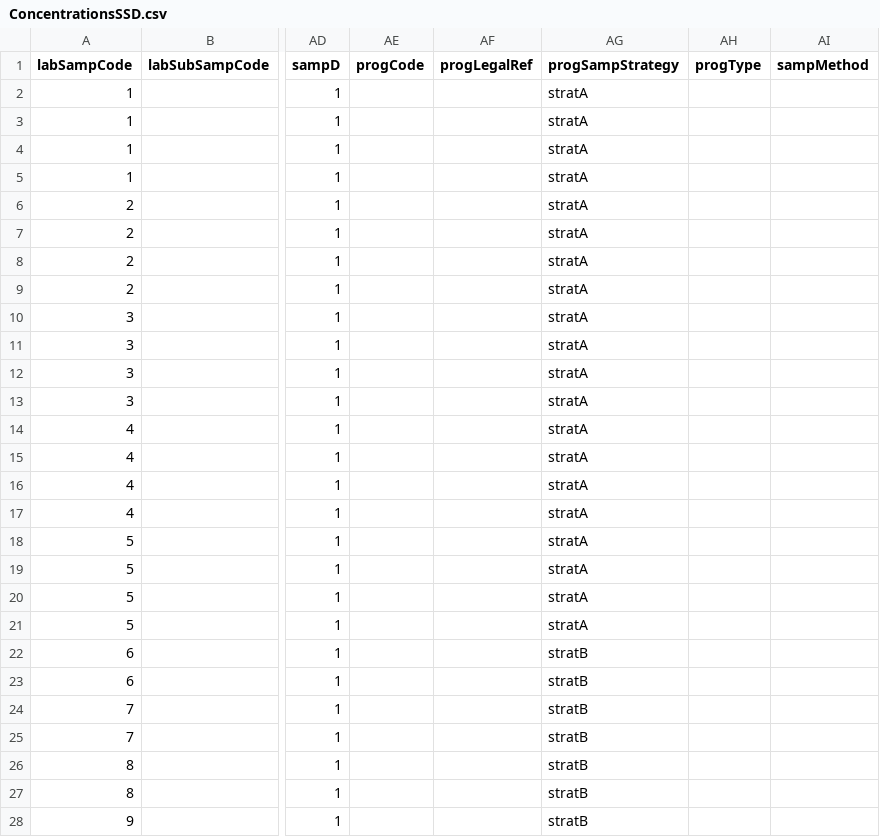
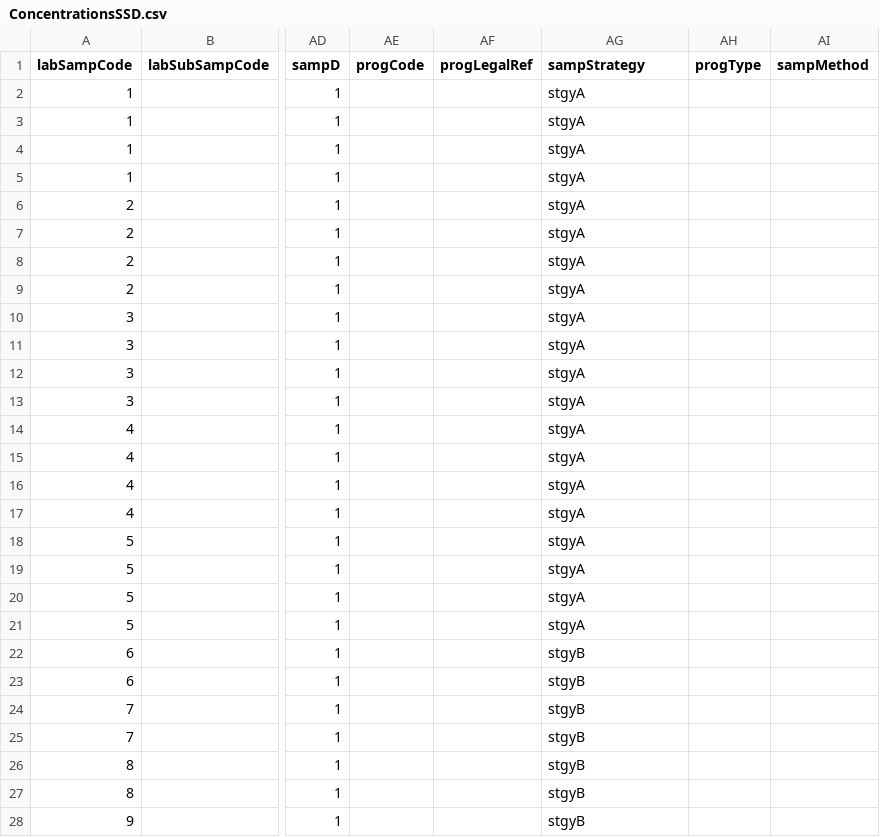
Before and after one commit to rivm-syso/mcra-core, a CSV file: MCRA.Data.Raw.Test/Resources/Concentrations/SSD-Complete/ConcentrationsSSD.csv, drawn as a sheet; only a part is shown, gaps mark what is left out; the diff covers the shown part only; the diff names each change by its address in the sheet, - before the commit and + after, or states it on an @@ line.

Commit message:
refactor: rename progSampStrategy in SSD to sampStrategy (v2)

```diff
--- a/MCRA.Data.Raw.Test/Resources/Concentrations/SSD-Complete/ConcentrationsSSD.csv
+++ b/MCRA.Data.Raw.Test/Resources/Concentrations/SSD-Complete/ConcentrationsSSD.csv
-AG1: progSampStrategy
+AG1: sampStrategy
-AG2:AG21 (sampStrategy): stratA
+AG2:AG21 (sampStrategy): stgyA
-AG22:AG28 (sampStrategy): stratB
+AG22:AG28 (sampStrategy): stgyB
```
Also changed, not shown: 9 edited cells elsewhere in this file, 3 other files.
